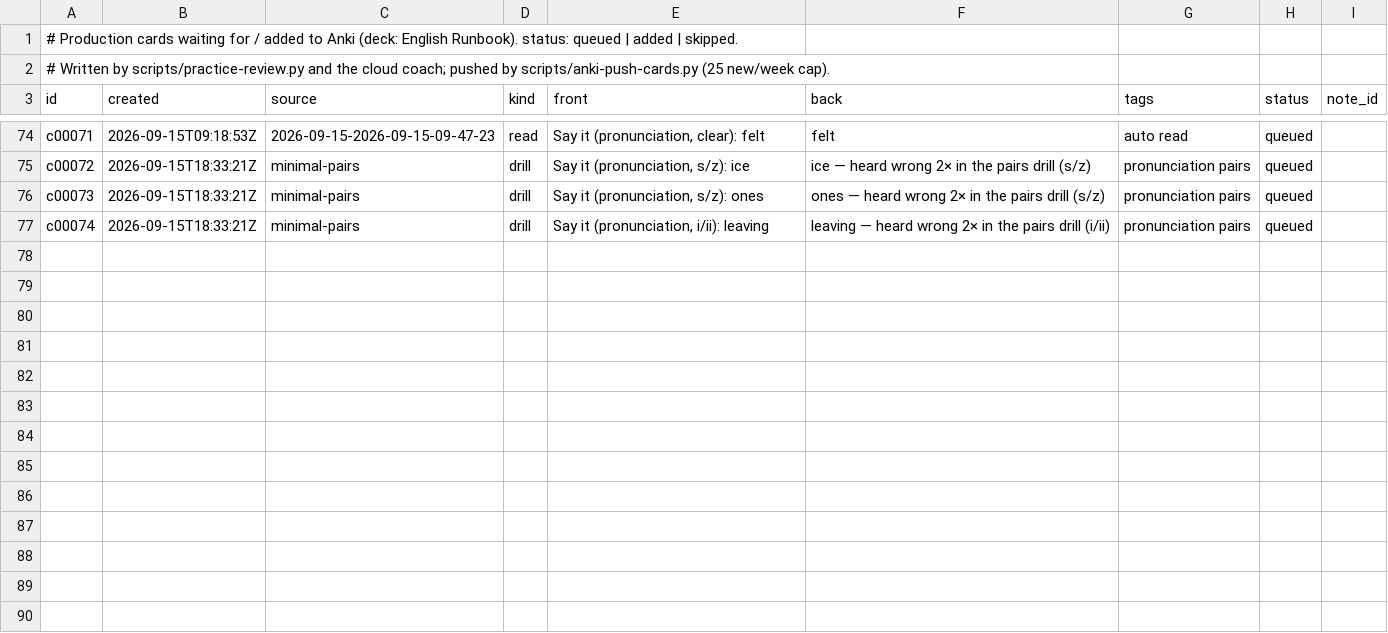
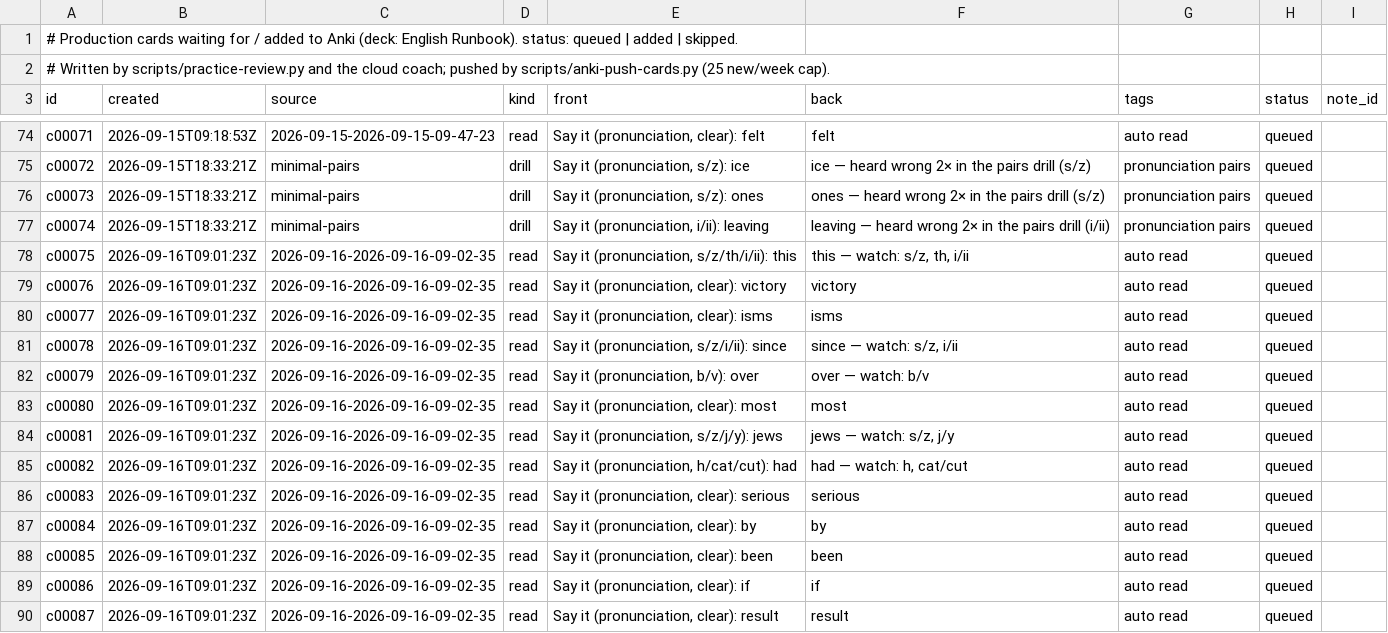
Before and after one commit to djaramillo-calle/hello-world, a TSV file: cards/queue.tsv, drawn as a sheet; only a part is shown, gaps mark what is left out; the diff names each change by its address in the sheet, - before the commit and + after, or states it on an @@ line.

```diff
--- a/cards/queue.tsv
+++ b/cards/queue.tsv
+row 78: c00075 | 2026-09-16T09:01:23Z | 2026-09-16-2026-09-16-09-02-35 | read | Say it (pronunciation, s/z/th/i/ii): this | this — watch: s/z, th, i/ii | auto read | queued
+row 79: c00076 | 2026-09-16T09:01:23Z | 2026-09-16-2026-09-16-09-02-35 | read | Say it (pronunciation, clear): victory | victory | auto read | queued
+row 80: c00077 | 2026-09-16T09:01:23Z | 2026-09-16-2026-09-16-09-02-35 | read | Say it (pronunciation, clear): isms | isms | auto read | queued
+row 81: c00078 | 2026-09-16T09:01:23Z | 2026-09-16-2026-09-16-09-02-35 | read | Say it (pronunciation, s/z/i/ii): since | since — watch: s/z, i/ii | auto read | queued
+row 82: c00079 | 2026-09-16T09:01:23Z | 2026-09-16-2026-09-16-09-02-35 | read | Say it (pronunciation, b/v): over | over — watch: b/v | auto read | queued
+row 83: c00080 | 2026-09-16T09:01:23Z | 2026-09-16-2026-09-16-09-02-35 | read | Say it (pronunciation, clear): most | most | auto read | queued
+row 84: c00081 | 2026-09-16T09:01:23Z | 2026-09-16-2026-09-16-09-02-35 | read | Say it (pronunciation, s/z/j/y): jews | jews — watch: s/z, j/y | auto read | queued
+row 85: c00082 | 2026-09-16T09:01:23Z | 2026-09-16-2026-09-16-09-02-35 | read | Say it (pronunciation, h/cat/cut): had | had — watch: h, cat/cut | auto read | queued
+row 86: c00083 | 2026-09-16T09:01:23Z | 2026-09-16-2026-09-16-09-02-35 | read | Say it (pronunciation, clear): serious | serious | auto read | queued
+row 87: c00084 | 2026-09-16T09:01:23Z | 2026-09-16-2026-09-16-09-02-35 | read | Say it (pronunciation, clear): by | by | auto read | queued
+row 88: c00085 | 2026-09-16T09:01:23Z | 2026-09-16-2026-09-16-09-02-35 | read | Say it (pronunciation, clear): been | been | auto read | queued
+row 89: c00086 | 2026-09-16T09:01:23Z | 2026-09-16-2026-09-16-09-02-35 | read | Say it (pronunciation, clear): if | if | auto read | queued
+row 90: c00087 | 2026-09-16T09:01:23Z | 2026-09-16-2026-09-16-09-02-35 | read | Say it (pronunciation, clear): result | result | auto read | queued
```
Also changed, not shown: 15 other files.
